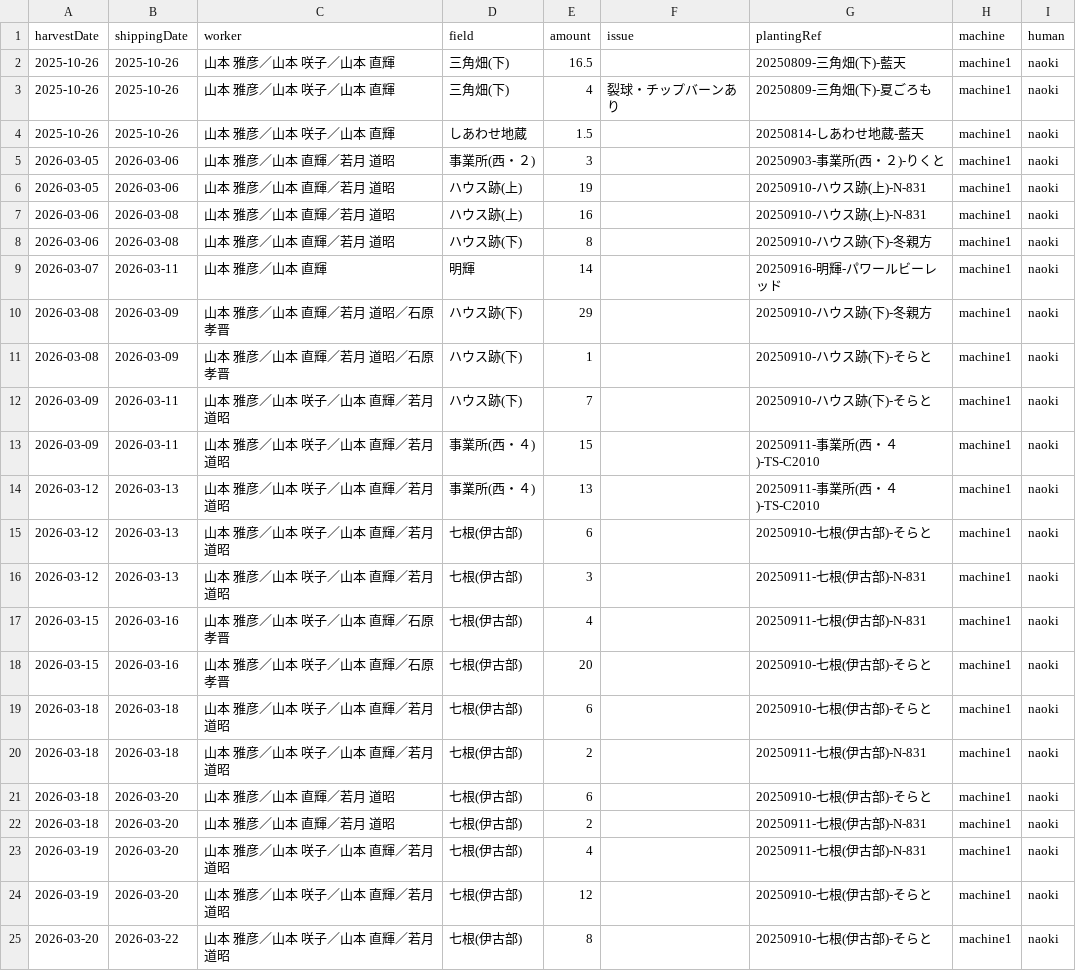
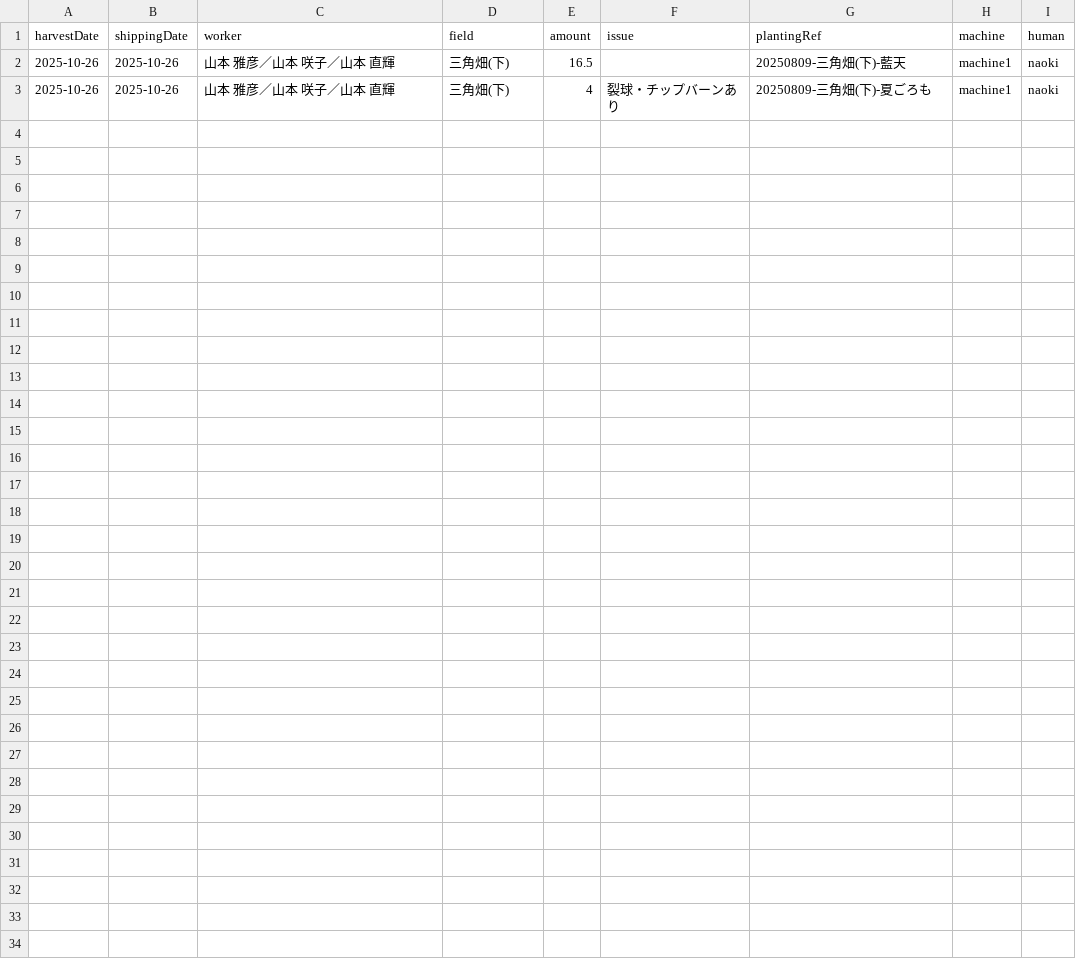
Before and after one commit to yamamoto-to-farm/yamamoto-farm-log, a CSV file: logs/harvest/all.csv, drawn as a sheet; the diff names each change by its address in the sheet, - before the commit and + after, or states it on an @@ line.

```diff
--- a/logs/harvest/all.csv
+++ b/logs/harvest/all.csv
-row 4: 2025-10-26 | 2025-10-26 | 山本 雅彦／山本 咲子／山本 直輝 | しあわせ地蔵 | 1.5 |  | 20250814-しあわせ地蔵-藍天 | machine1 | naoki
-row 5: 2026-03-05 | 2026-03-06 | 山本 雅彦／山本 直輝／若月 道昭 | 事業所(西・２) | 3 |  | 20250903-事業所(西・２)-りくと | machine1 | naoki
-row 6: 2026-03-05 | 2026-03-06 | 山本 雅彦／山本 直輝／若月 道昭 | ハウス跡(上) | 19 |  | 20250910-ハウス跡(上)-N-831 | machine1 | naoki
-row 7: 2026-03-06 | 2026-03-08 | 山本 雅彦／山本 直輝／若月 道昭 | ハウス跡(上) | 16 |  | 20250910-ハウス跡(上)-N-831 | machine1 | naoki
-row 8: 2026-03-06 | 2026-03-08 | 山本 雅彦／山本 直輝／若月 道昭 | ハウス跡(下) | 8 |  | 20250910-ハウス跡(下)-冬親方 | machine1 | naoki
-row 9: 2026-03-07 | 2026-03-11 | 山本 雅彦／山本 直輝 | 明輝 | 14 |  | 20250916-明輝-パワールビーレッド | machine1 | naoki
-row 10: 2026-03-08 | 2026-03-09 | 山本 雅彦／山本 直輝／若月 道昭／石原 孝晋 | ハウス跡(下) | 29 |  | 20250910-ハウス跡(下)-冬親方 | machine1 | naoki
-row 11: 2026-03-08 | 2026-03-09 | 山本 雅彦／山本 直輝／若月 道昭／石原 孝晋 | ハウス跡(下) | 1 |  | 20250910-ハウス跡(下)-そらと | machine1 | naoki
-row 12: 2026-03-09 | 2026-03-11 | 山本 雅彦／山本 咲子／山本 直輝／若月 道昭 | ハウス跡(下) | 7 |  | 20250910-ハウス跡(下)-そらと | machine1 | naoki
-row 13: 2026-03-09 | 2026-03-11 | 山本 雅彦／山本 咲子／山本 直輝／若月 道昭 | 事業所(西・４) | 15 |  | 20250911-事業所(西・４)-TS-C2010 | machine1 | naoki
-row 14: 2026-03-12 | 2026-03-13 | 山本 雅彦／山本 咲子／山本 直輝／若月 道昭 | 事業所(西・４) | 13 |  | 20250911-事業所(西・４)-TS-C2010 | machine1 | naoki
-row 15: 2026-03-12 | 2026-03-13 | 山本 雅彦／山本 咲子／山本 直輝／若月 道昭 | 七根(伊古部) | 6 |  | 20250910-七根(伊古部)-そらと | machine1 | naoki
-row 16: 2026-03-12 | 2026-03-13 | 山本 雅彦／山本 咲子／山本 直輝／若月 道昭 | 七根(伊古部) | 3 |  | 20250911-七根(伊古部)-N-831 | machine1 | naoki
-row 17: 2026-03-15 | 2026-03-16 | 山本 雅彦／山本 咲子／山本 直輝／石原 孝晋 | 七根(伊古部) | 4 |  | 20250911-七根(伊古部)-N-831 | machine1 | naoki
-row 18: 2026-03-15 | 2026-03-16 | 山本 雅彦／山本 咲子／山本 直輝／石原 孝晋 | 七根(伊古部) | 20 |  | 20250910-七根(伊古部)-そらと | machine1 | naoki
-row 19: 2026-03-18 | 2026-03-18 | 山本 雅彦／山本 咲子／山本 直輝／若月 道昭 | 七根(伊古部) | 6 |  | 20250910-七根(伊古部)-そらと | machine1 | naoki
-row 20: 2026-03-18 | 2026-03-18 | 山本 雅彦／山本 咲子／山本 直輝／若月 道昭 | 七根(伊古部) | 2 |  | 20250911-七根(伊古部)-N-831 | machine1 | naoki
-row 21: 2026-03-18 | 2026-03-20 | 山本 雅彦／山本 直輝／若月 道昭 | 七根(伊古部) | 6 |  | 20250910-七根(伊古部)-そらと | machine1 | naoki
-row 22: 2026-03-18 | 2026-03-20 | 山本 雅彦／山本 直輝／若月 道昭 | 七根(伊古部) | 2 |  | 20250911-七根(伊古部)-N-831 | machine1 | naoki
-row 23: 2026-03-19 | 2026-03-20 | 山本 雅彦／山本 咲子／山本 直輝／若月 道昭 | 七根(伊古部) | 4 |  | 20250911-七根(伊古部)-N-831 | machine1 | naoki
-row 24: 2026-03-19 | 2026-03-20 | 山本 雅彦／山本 咲子／山本 直輝／若月 道昭 | 七根(伊古部) | 12 |  | 20250910-七根(伊古部)-そらと | machine1 | naoki
-row 25: 2026-03-20 | 2026-03-22 | 山本 雅彦／山本 咲子／山本 直輝／若月 道昭 | 七根(伊古部) | 8 |  | 20250910-七根(伊古部)-そらと | machine1 | naoki
```
Also changed, not shown: 1 other file.
